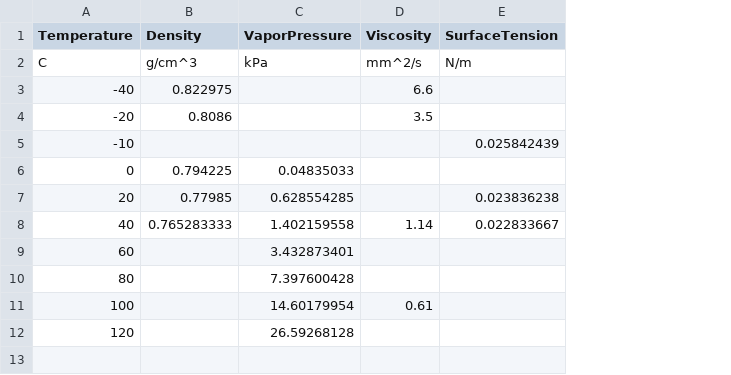
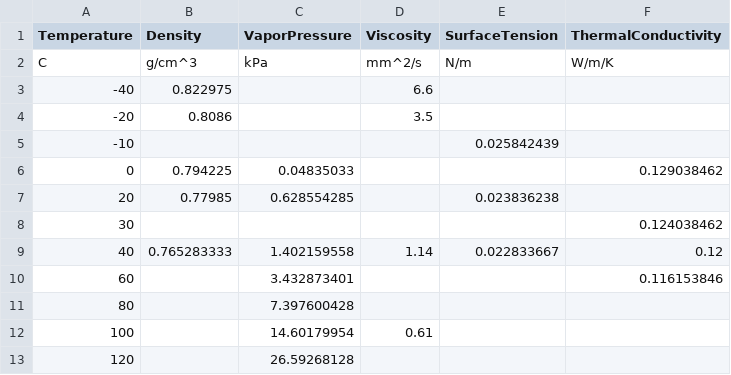
Before and after one commit to dmontgomeryNREL/FuelLib-NREL, a CSV file: fuelData/propertiesData/posf10264.csv, drawn as a sheet; the diff names each change by its address in the sheet, - before the commit and + after, or states it on an @@ line.

```diff
--- a/fuelData/propertiesData/posf10264.csv
+++ b/fuelData/propertiesData/posf10264.csv
+column F (ThermalConductivity), rows 2-6: W/m/K |  |  |  | 0.129038462; rows 9-10: 0.12 | 0.116153846
+row 8: 30 |  |  |  |  | 0.124038462
```
Also changed, not shown: fuelData/propertiesData/posf10289.csv, fuelData/propertiesData/posf10325.csv, 1 other file.
